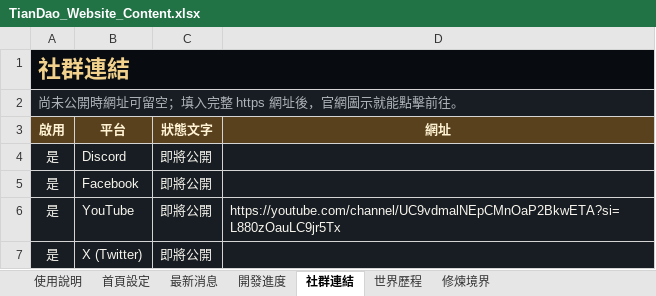
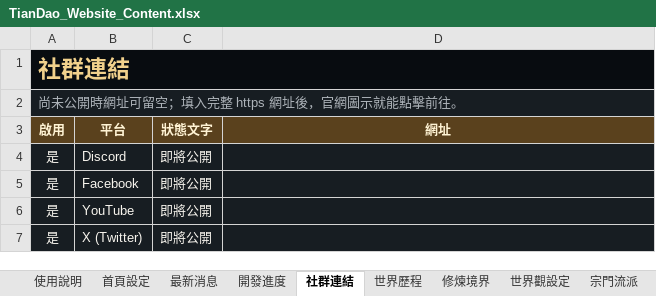
Before and after one commit to k20814re/tiandao-official-site, an Excel workbook: TianDao_Website_Content.xlsx, sheet 社群連結, drawn as a sheet; values as stored, in another font and other column widths than the file's, no borders; table styles not drawn; the diff names each change by its address in the sheet, - before the commit and + after, or states it on an @@ line.

```diff
--- a/TianDao_Website_Content.xlsx (sheet 社群連結)
+++ b/TianDao_Website_Content.xlsx (sheet 社群連結)
+sheet tab: 世界觀設定
+sheet tab: 宗門流派
-D6 (網址): https://youtube.com/channel/UC9vdmalNEpCMnOaP2BkwETA?si=L880zOauLC9jr5Tx
+D6 (網址): (empty)
```
Also changed, not shown: sheet 使用說明, other sheet tabs, 10 other files.
